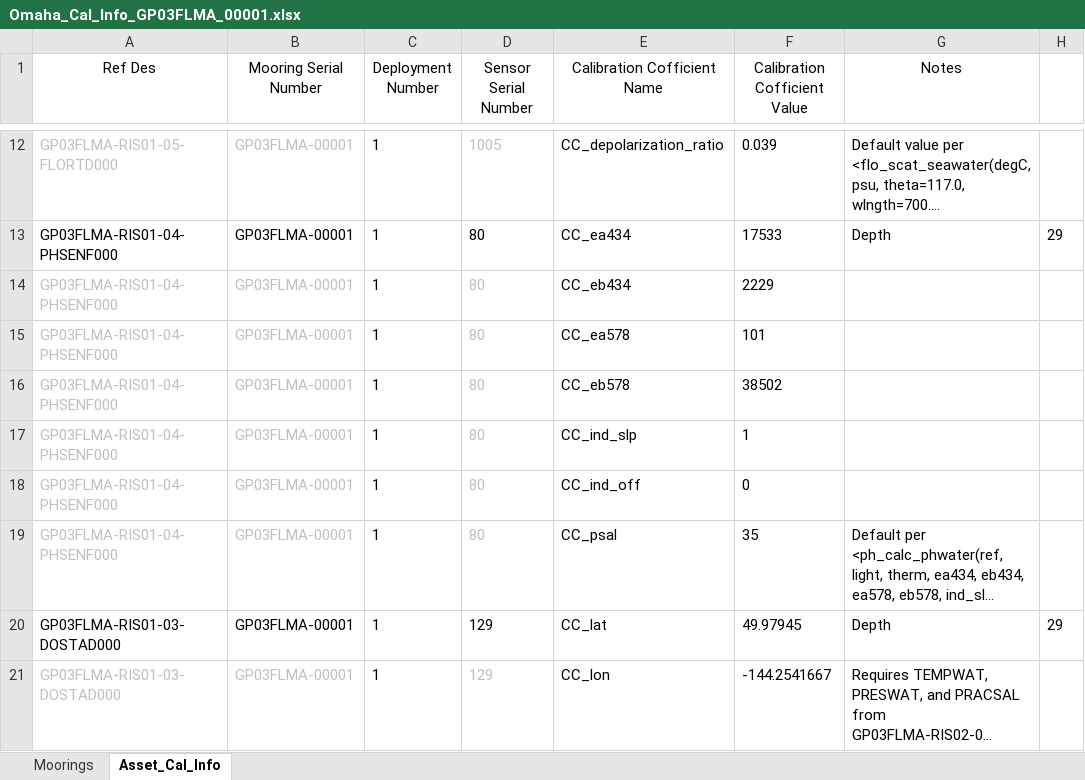
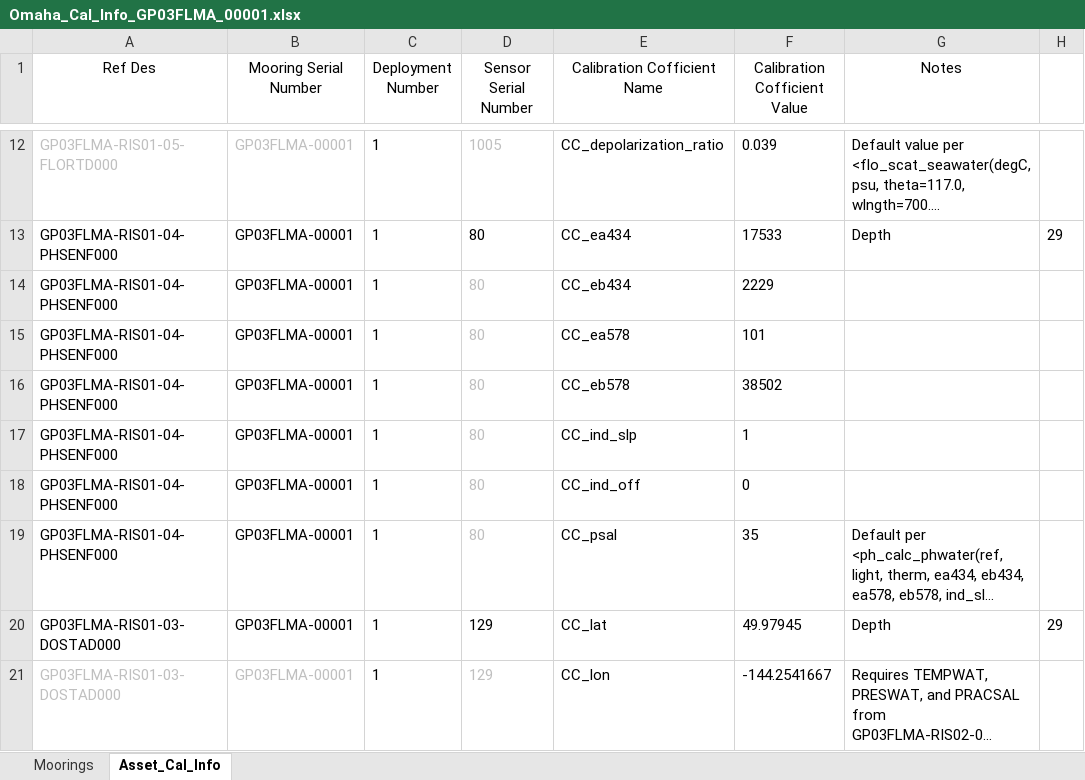
Before and after one commit to oceanobservatories/ingestion-csvs, an Excel workbook: GP03FLMA/Omaha_Cal_Info_GP03FLMA_00001.xlsx, sheet Asset_Cal_Info, drawn as a sheet; only a part is shown, gaps mark what is left out; long unchanged cells end in …; values as stored, in another font and other column widths than the file's, no borders; the diff names each change by its address in the sheet, - before the commit and + after, or states it on an @@ line.

```diff
--- a/GP03FLMA/Omaha_Cal_Info_GP03FLMA_00001.xlsx (sheet Asset_Cal_Info)
+++ b/GP03FLMA/Omaha_Cal_Info_GP03FLMA_00001.xlsx (sheet Asset_Cal_Info)
-A14:B19 text colour: #BFBFBF
+A14:B19 text colour: black
```
Also changed, not shown: sheet Moorings, GP03FLMA/Omaha_Cal_Info_GP03FLMA_00002.xlsx.
